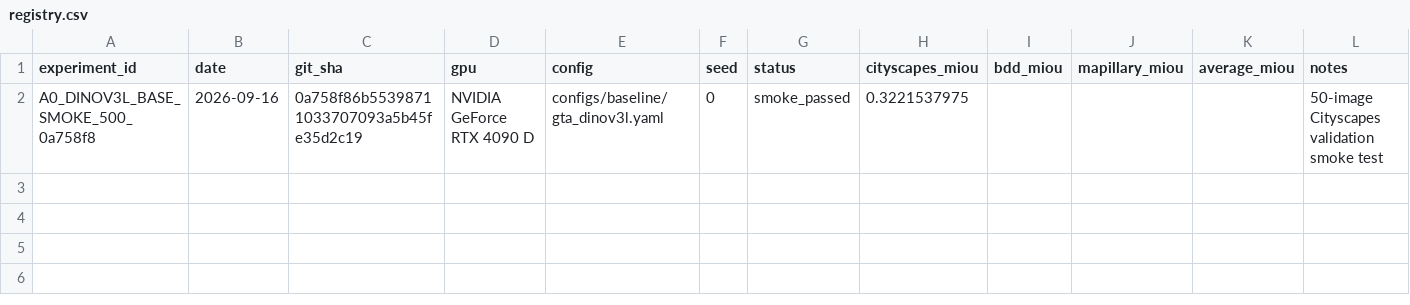
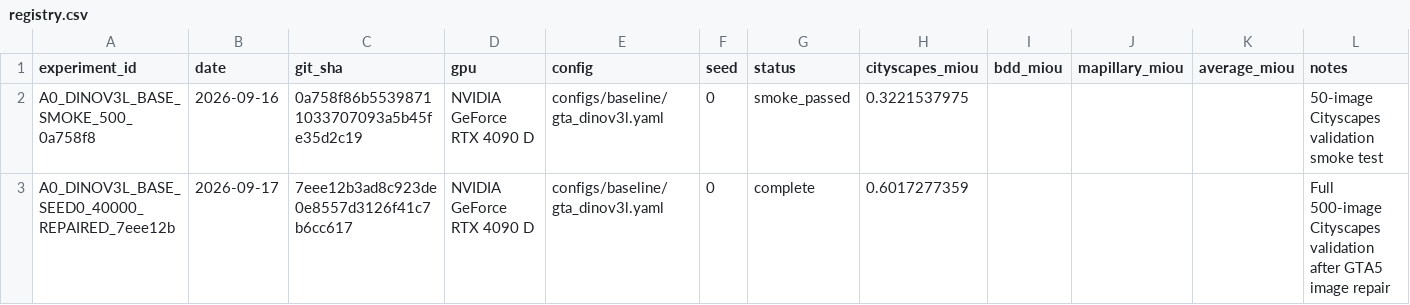
Before and after one commit to Ealea1028/CausalQ_DG, a CSV file: experiments/registry.csv, drawn as a sheet.

```diff
--- a/experiments/registry.csv
+++ b/experiments/registry.csv
@@ -2 +2,2 @@ experiment_id,date,git_sha,gpu,config,seed,status,cityscapes_miou,bdd_miou,mapil
 A0_DINOV3L_BASE_SMOKE_500_0a758f8,2026-09-16,0a758f86b55398711033707093a5b45fe35d2c19,NVIDIA GeForce RTX 4090 D,configs/baseline/gta_dinov3l.yaml,0,smoke_passed,0.3221537975,,,,50-image Cityscapes validation smoke test
+A0_DINOV3L_BASE_SEED0_40000_REPAIRED_7eee12b,2026-09-17,7eee12b3ad8c923de0e8557d3126f41c7b6cc617,NVIDIA GeForce RTX 4090 D,configs/baseline/gta_dinov3l.yaml,0,complete,0.6017277359,,,,Full 500-image Cityscapes validation after GTA5 image repair
```
Also changed, not shown: 13 other files.
